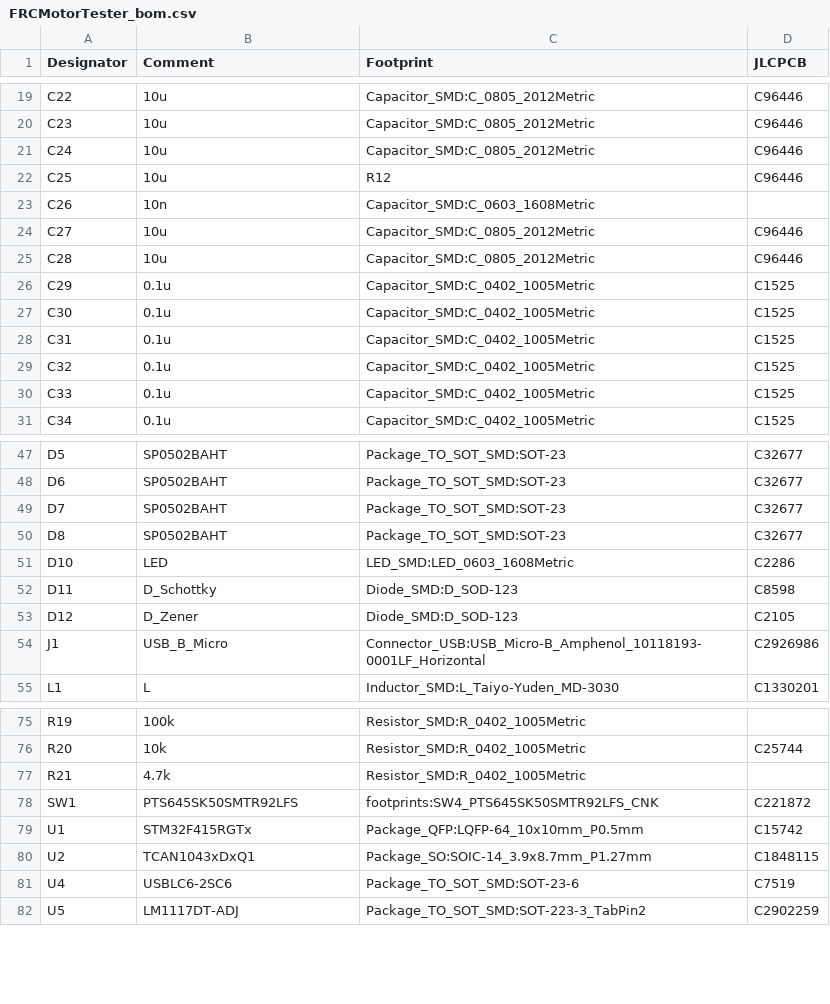
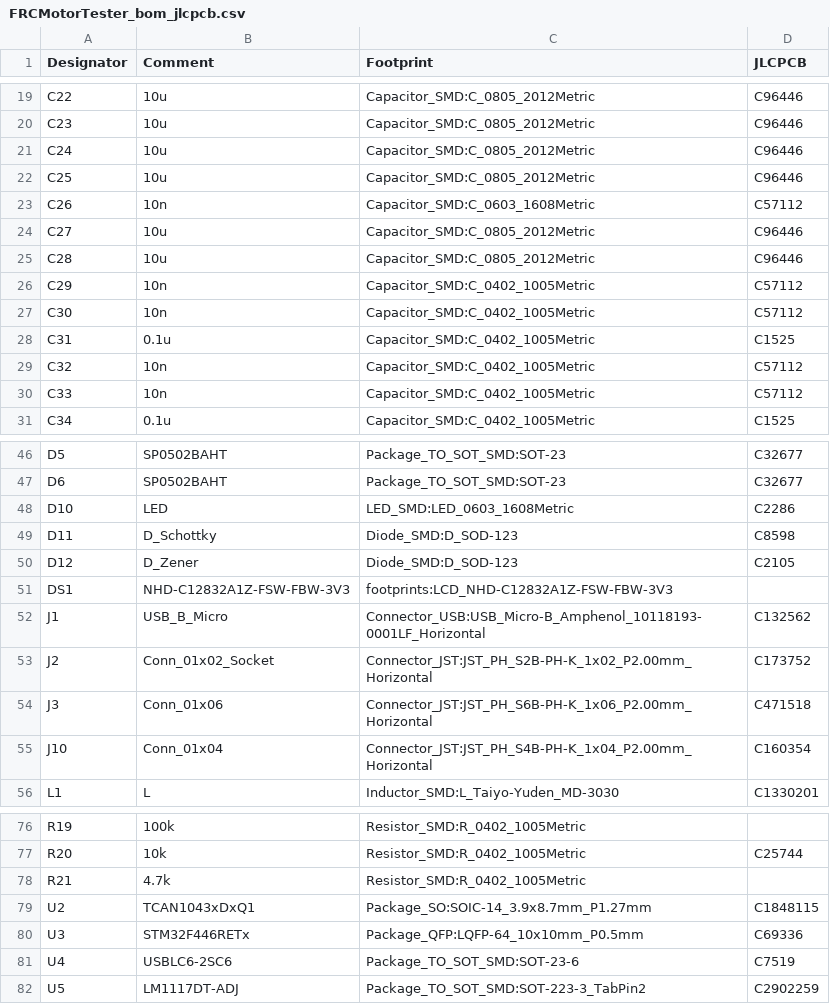
Before and after one commit to nlbutts/FRCMotorTester, a CSV file: electronics/bom/FRCMotorTester_bom_jlcpcb.csv (was electronics/bom/FRCMotorTester_bom.csv), drawn as a sheet; only a part is shown, gaps mark what is left out; the diff covers the shown part only.

```diff
--- a/electronics/bom/FRCMotorTester_bom.csv
+++ b/electronics/bom/FRCMotorTester_bom_jlcpcb.csv
@@ -21,11 +21,11 @@ C23,10u,Capacitor_SMD:C_0805_2012Metric,C96446
 C24,10u,Capacitor_SMD:C_0805_2012Metric,C96446
-C25,10u,R12,C96446
-C26,10n,Capacitor_SMD:C_0603_1608Metric,
+C25,10u,Capacitor_SMD:C_0805_2012Metric,C96446
+C26,10n,Capacitor_SMD:C_0603_1608Metric,C57112
 C27,10u,Capacitor_SMD:C_0805_2012Metric,C96446
 C28,10u,Capacitor_SMD:C_0805_2012Metric,C96446
-C29,0.1u,Capacitor_SMD:C_0402_1005Metric,C1525
-C30,0.1u,Capacitor_SMD:C_0402_1005Metric,C1525
+C29,10n,Capacitor_SMD:C_0402_1005Metric,C57112
+C30,10n,Capacitor_SMD:C_0402_1005Metric,C57112
 C31,0.1u,Capacitor_SMD:C_0402_1005Metric,C1525
-C32,0.1u,Capacitor_SMD:C_0402_1005Metric,C1525
-C33,0.1u,Capacitor_SMD:C_0402_1005Metric,C1525
+C32,10n,Capacitor_SMD:C_0402_1005Metric,C57112
+C33,10n,Capacitor_SMD:C_0402_1005Metric,C57112
 C34,0.1u,Capacitor_SMD:C_0402_1005Metric,C1525
@@ -48,4 +47,2 @@ D5,SP0502BAHT,Package_TO_SOT_SMD:SOT-23,C32677
 D6,SP0502BAHT,Package_TO_SOT_SMD:SOT-23,C32677
-D7,SP0502BAHT,Package_TO_SOT_SMD:SOT-23,C32677
-D8,SP0502BAHT,Package_TO_SOT_SMD:SOT-23,C32677
 D10,LED,LED_SMD:LED_0603_1608Metric,C2286
@@ -53,3 +50,7 @@ D11,D_Schottky,Diode_SMD:D_SOD-123,C8598
 D12,D_Zener,Diode_SMD:D_SOD-123,C2105
-J1,USB_B_Micro,Connector_USB:USB_Micro-B_Amphenol_10118193-0001LF_Horizontal,C2926986
+DS1,NHD-C12832A1Z-FSW-FBW-3V3,footprints:LCD_NHD-C12832A1Z-FSW-FBW-3V3,
+J1,USB_B_Micro,Connector_USB:USB_Micro-B_Amphenol_10118193-0001LF_Horizontal,C132562
+J2,Conn_01x02_Socket,Connector_JST:JST_PH_S2B-PH-K_1x02_P2.00mm_Horizontal,C173752
+J3,Conn_01x06,Connector_JST:JST_PH_S6B-PH-K_1x06_P2.00mm_Horizontal,C471518
+J10,Conn_01x04,Connector_JST:JST_PH_S4B-PH-K_1x04_P2.00mm_Horizontal,C160354
 L1,L,Inductor_SMD:L_Taiyo-Yuden_MD-3030,C1330201
@@ -77,5 +78,4 @@ R20,10k,Resistor_SMD:R_0402_1005Metric,C25744
 R21,4.7k,Resistor_SMD:R_0402_1005Metric,
-SW1,PTS645SK50SMTR92LFS,footprints:SW4_PTS645SK50SMTR92LFS_CNK,C221872
-U1,STM32F415RGTx,Package_QFP:LQFP-64_10x10mm_P0.5mm,C15742
 U2,TCAN1043xDxQ1,Package_SO:SOIC-14_3.9x8.7mm_P1.27mm,C1848115
+U3,STM32F446RETx,Package_QFP:LQFP-64_10x10mm_P0.5mm,C69336
 U4,USBLC6-2SC6,Package_TO_SOT_SMD:SOT-23-6,C7519
```
Also changed, not shown: 1 removed row elsewhere in this file, electronics/bom/FRCMotorTester-top-pos.csv, 31 other files.
